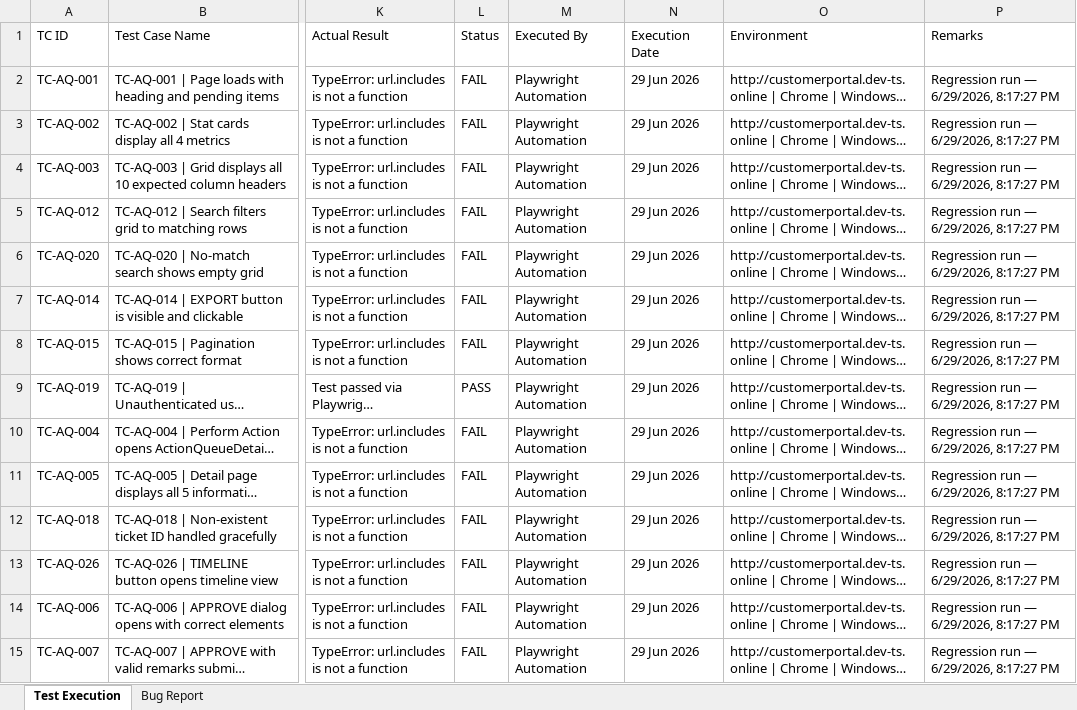
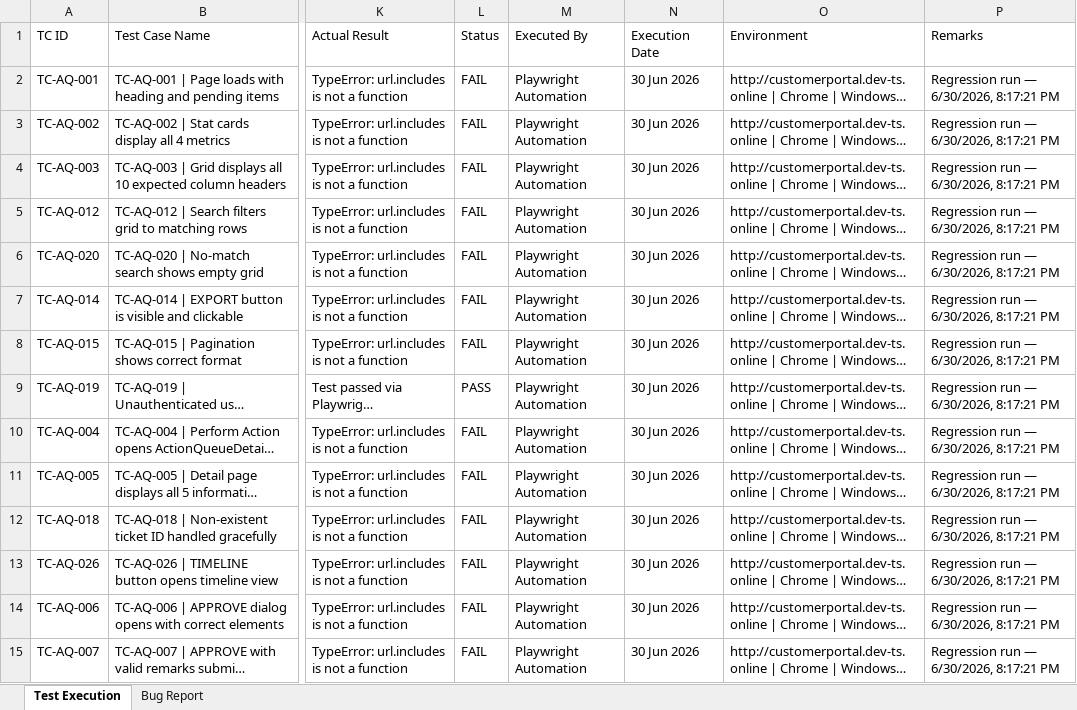
Before and after one commit to TestQueens555/Customer_connect, an Excel workbook: Test Execution Report_Git/Feature Reports/ActionQueue.xlsx, sheet Test Execution, drawn as a sheet; only a part is shown, gaps mark what is left out; long unchanged cells end in …; values as stored, in another font and other column widths than the file's, no borders; the diff covers the shown part only; the diff names each change by its address in the sheet, - before the commit and + after, or states it on an @@ line.

```diff
--- a/Test Execution Report_Git/Feature Reports/ActionQueue.xlsx (sheet Test Execution)
+++ b/Test Execution Report_Git/Feature Reports/ActionQueue.xlsx (sheet Test Execution)
-N2:N15 (Execution Date): 29 Jun 2026
+N2:N15 (Execution Date): 30 Jun 2026
-P2:P15 (Remarks): Regression run — 6/29/2026, 8:17:27 PM
+P2:P15 (Remarks): Regression run — 6/30/2026, 8:17:21 PM
```
Also changed, not shown: 170 edited cells elsewhere in this sheet, sheet Bug Report, Test Execution Report_Git/Feature Reports/CreateTicket.xlsx, Test Execution Report_Git/Feature Reports/Dashboard.xlsx, 2 other files.
